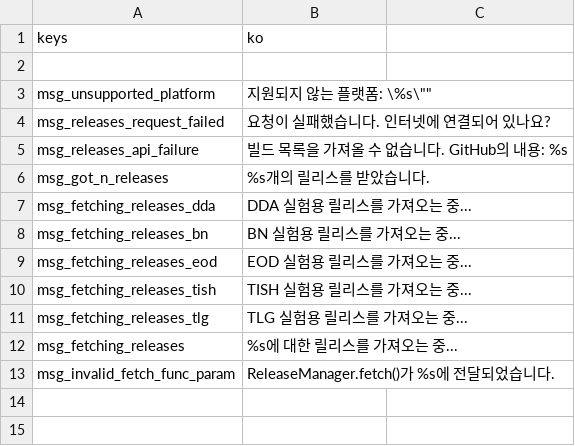
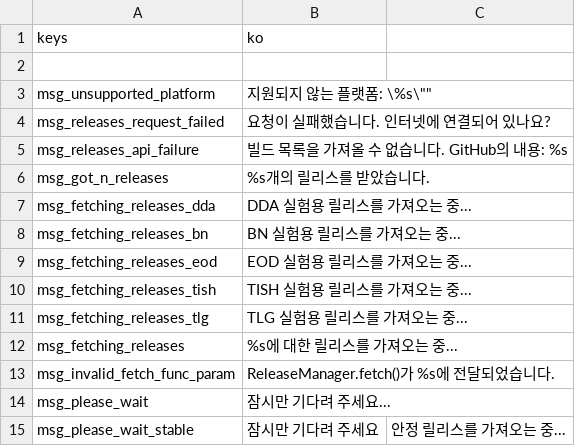
Before and after one commit to Hihahahalol/Catapult_Dabdoob, a CSV file: text/ko/release_manager.csv, drawn as a sheet.

```diff
--- a/text/ko/release_manager.csv
+++ b/text/ko/release_manager.csv
@@ -13 +13,3 @@ msg_fetching_releases,"%s"에 대한 릴리스를 가져오는 중...
 msg_invalid_fetch_func_param,ReleaseManager.fetch()가 %s에 전달되었습니다.
+msg_please_wait,잠시만 기다려 주세요...
+msg_please_wait_stable,잠시만 기다려 주세요, 안정 릴리스를 가져오는 중...
```
Also changed, not shown: text/fr/release_manager.csv, text/ja/release_manager.csv, 10 other files.
